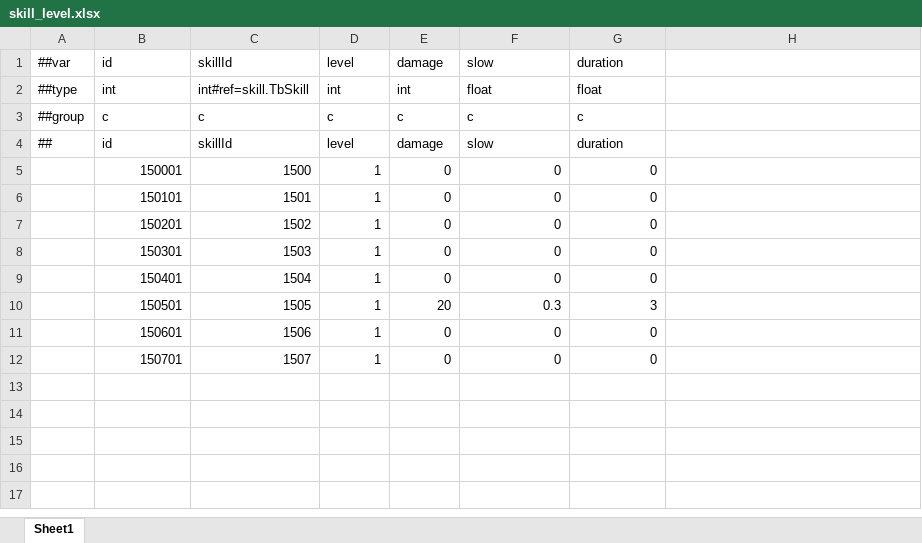
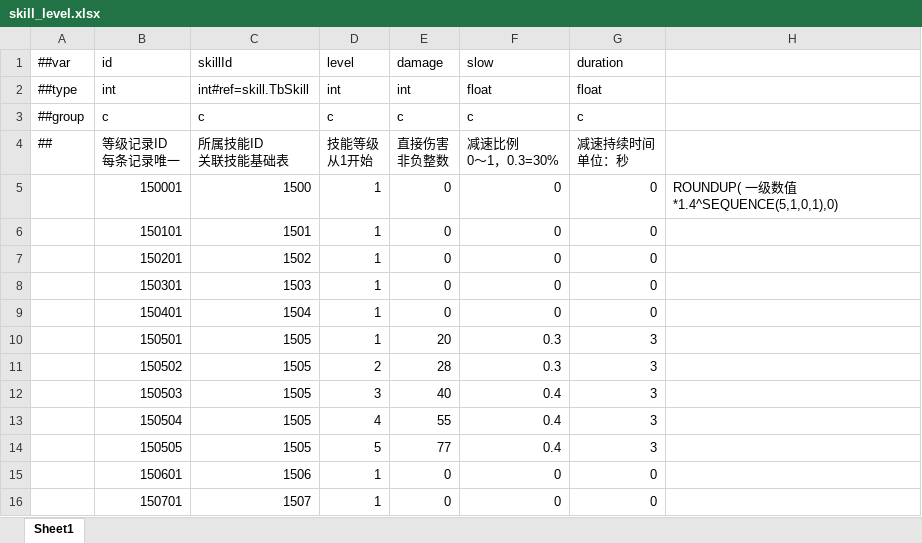
Before and after one commit to grorge15/FreshGuard, an Excel workbook: GameConfig/Datas/skill_level.xlsx, sheet Sheet1, drawn as a sheet; values as stored, in another font and other column widths than the file's, no cell formats; removed rows and columns are numbered as before the commit, all else as after; ↵ is a line break in a cell; the diff names each change by its address in the sheet, - before the commit and + after, or states it on an @@ line.

Commit message:
feat:修改skill_level格式内容

```diff
--- a/GameConfig/Datas/skill_level.xlsx (sheet Sheet1)
+++ b/GameConfig/Datas/skill_level.xlsx (sheet Sheet1)
-row 4: ## | id | skillId | level | damage | slow | duration
+row 4: ## | 等级记录ID ↵ 每条记录唯一 | 所属技能ID ↵ 关联技能基础表 | 技能等级 ↵ 从1开始 | 直接伤害 ↵ 非负整数 | 减速比例 ↵ 0～1，0.3=30% | 减速持续时间 ↵ 单位：秒
-H5: (empty)
+H5: ROUNDUP( 一级数值 *1.4^SEQUENCE(5,1,0,1),0)
+row 11:  | 150502 | 1505 | 2 | 28 | 0.3 | 3
+row 12:  | 150503 | 1505 | 3 | 40 | 0.4 | 3
+row 13:  | 150504 | 1505 | 4 | 55 | 0.4 | 3
+row 14:  | 150505 | 1505 | 5 | 77 | 0.4 | 3
```
Also changed, not shown: cell formats, formulas that keep their value, GameConfig/Datas/skilllevel.xlsx.
